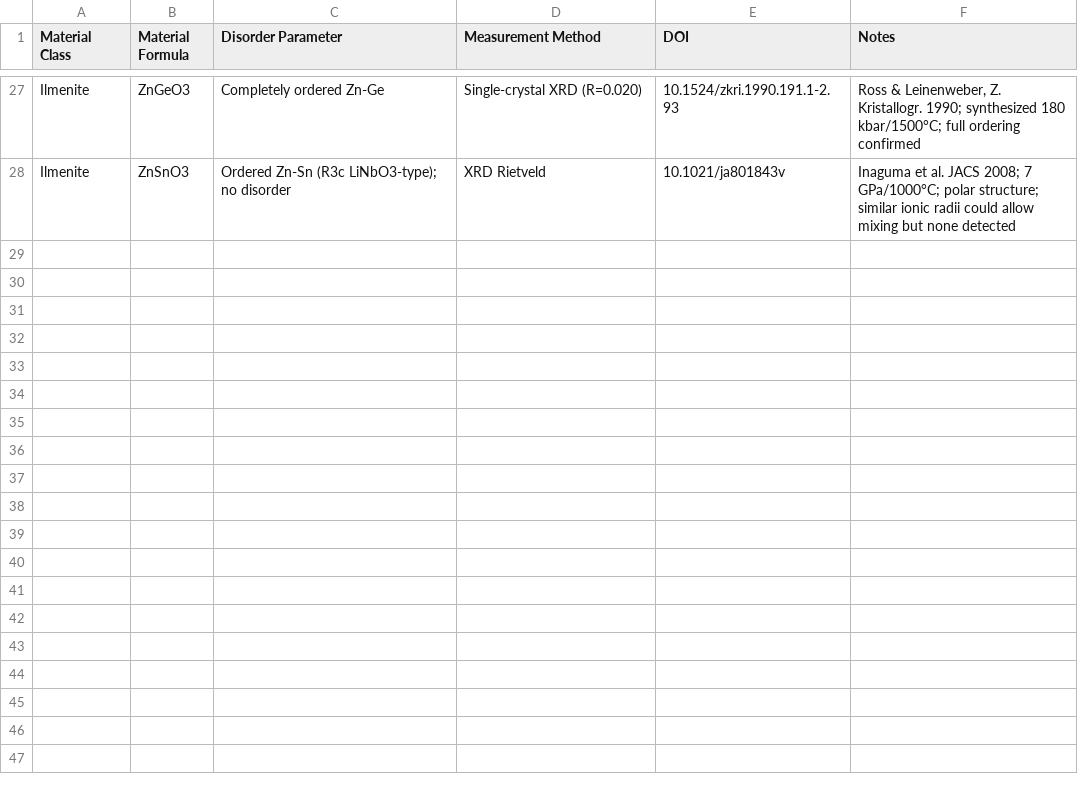
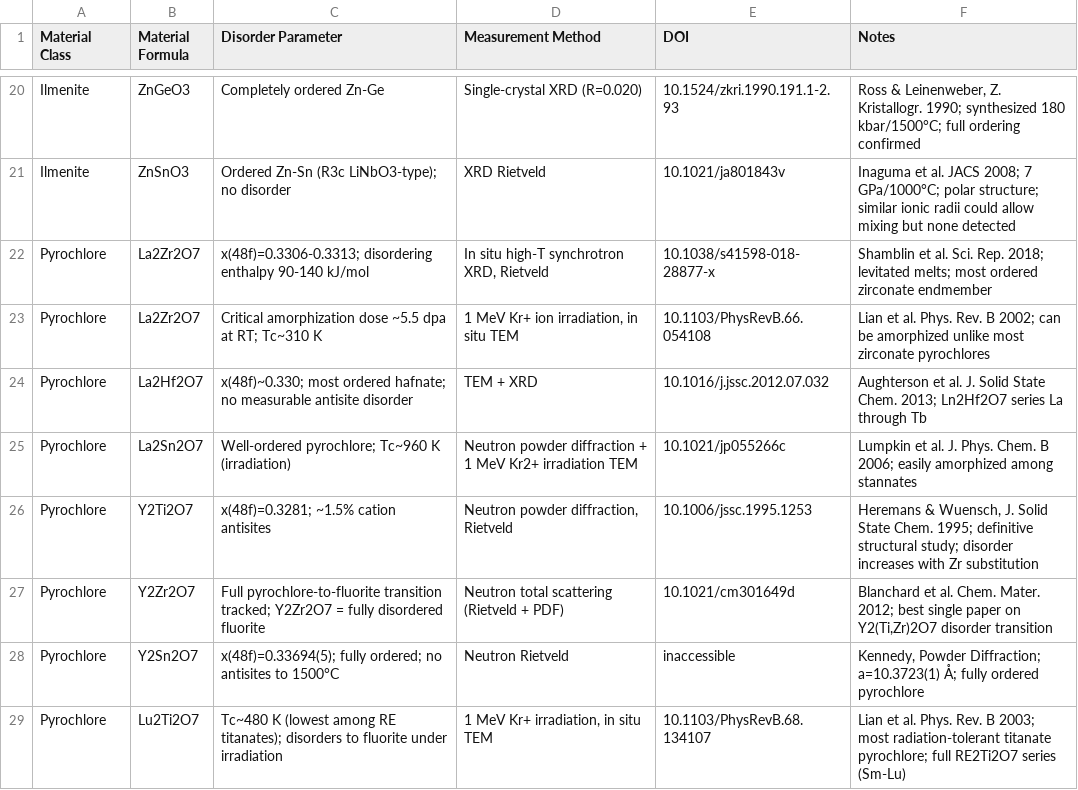
Before and after one commit to ColinBundschu/literature-search, a CSV file: disorder_measurements.csv, drawn as a sheet; only a part is shown, gaps mark what is left out; the diff covers the shown part only.

```diff
--- a/disorder_measurements.csv
+++ b/disorder_measurements.csv
@@ -28 +21,9 @@ Ilmenite,ZnGeO3,Completely ordered Zn-Ge,Single-crystal XRD (R=0.020),10.1524/zk
 Ilmenite,ZnSnO3,Ordered Zn-Sn (R3c LiNbO3-type); no disorder,XRD Rietveld,10.1021/ja801843v,Inaguma et al. JACS 2008; 7 GPa/1000°C; polar structure; similar ionic radii could allow mixing but none detected
+Pyrochlore,La2Zr2O7,x(48f)=0.3306-0.3313; disordering enthalpy 90-140 kJ/mol,"In situ high-T synchrotron XRD, Rietveld",10.1038/s41598-018-28877-x,Shamblin et al. Sci. Rep. 2018; levitated melts; most ordered zirconate endmember
+Pyrochlore,La2Zr2O7,Critical amorphization dose ~5.5 dpa at RT; Tc~310 K,"1 MeV Kr+ ion irradiation, in situ TEM",10.1103/PhysRevB.66.054108,Lian et al. Phys. Rev. B 2002; can be amorphized unlike most zirconate pyrochlores
+Pyrochlore,La2Hf2O7,x(48f)~0.330; most ordered hafnate; no measurable antisite disorder,TEM + XRD,10.1016/j.jssc.2012.07.032,Aughterson et al. J. Solid State Chem. 2013; Ln2Hf2O7 series La through Tb
+Pyrochlore,La2Sn2O7,Well-ordered pyrochlore; Tc~960 K (irradiation),Neutron powder diffraction + 1 MeV Kr2+ irradiation TEM,10.1021/jp055266c,Lumpkin et al. J. Phys. Chem. B 2006; easily amorphized among stannates
+Pyrochlore,Y2Ti2O7,x(48f)=0.3281; ~1.5% cation antisites,"Neutron powder diffraction, Rietveld",10.1006/jssc.1995.1253,"Heremans & Wuensch, J. Solid State Chem. 1995; definitive structural study; disorder increases with Zr substitution"
+Pyrochlore,Y2Zr2O7,Full pyrochlore-to-fluorite transition tracked; Y2Zr2O7 = fully disordered fluorite,Neutron total scattering (Rietveld + PDF),10.1021/cm301649d,"Blanchard et al. Chem. Mater. 2012; best single paper on Y2(Ti,Zr)2O7 disorder transition"
+Pyrochlore,Y2Sn2O7,x(48f)=0.33694(5); fully ordered; no antisites to 1500°C,Neutron Rietveld,inaccessible,"Kennedy, Powder Diffraction; a=10.3723(1) Å; fully ordered pyrochlore"
+Pyrochlore,Lu2Ti2O7,Tc~480 K (lowest among RE titanates); disorders to fluorite under irradiation,"1 MeV Kr+ irradiation, in situ TEM",10.1103/PhysRevB.68.134107,Lian et al. Phys. Rev. B 2003; most radiation-tolerant titanate pyrochlore; full RE2Ti2O7 series (Sm-Lu)
```
Also changed, not shown: 7 added rows and 7 removed rows elsewhere in this file, disorder_measurement_queue.csv, 1 other file.
